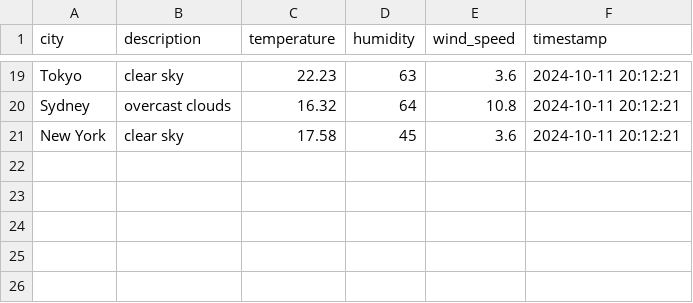
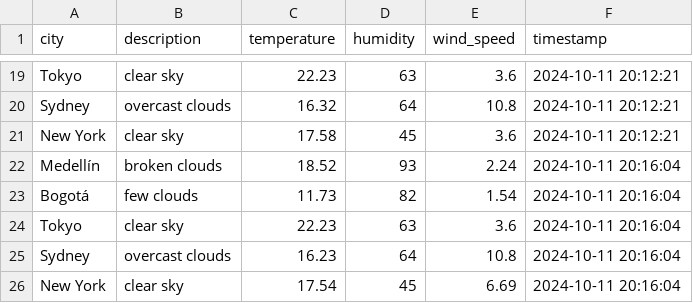
Before and after one commit to Jacoroch/PruebaDatos, a CSV file: Parte3-3/weather_data.csv, drawn as a sheet; only a part is shown, gaps mark what is left out; the diff names each change by its address in the sheet, - before the commit and + after, or states it on an @@ line.

```diff
--- a/Parte3-3/weather_data.csv
+++ b/Parte3-3/weather_data.csv
+row 22: Medellín | broken clouds | 18.52 | 93 | 2.24 | 2024-10-11 20:16:04
+row 23: Bogotá | few clouds | 11.73 | 82 | 1.54 | 2024-10-11 20:16:04
+row 24: Tokyo | clear sky | 22.23 | 63 | 3.6 | 2024-10-11 20:16:04
+row 25: Sydney | overcast clouds | 16.23 | 64 | 10.8 | 2024-10-11 20:16:04
+row 26: New York | clear sky | 17.54 | 45 | 6.69 | 2024-10-11 20:16:04
```
Also changed, not shown: 2 other files.
